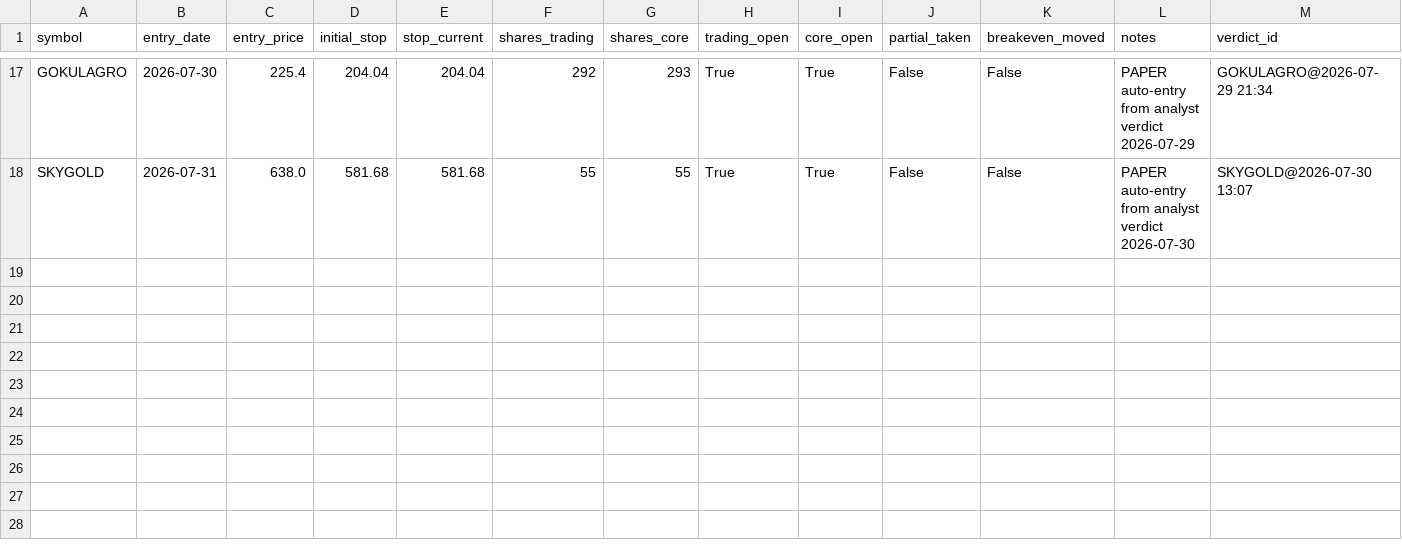
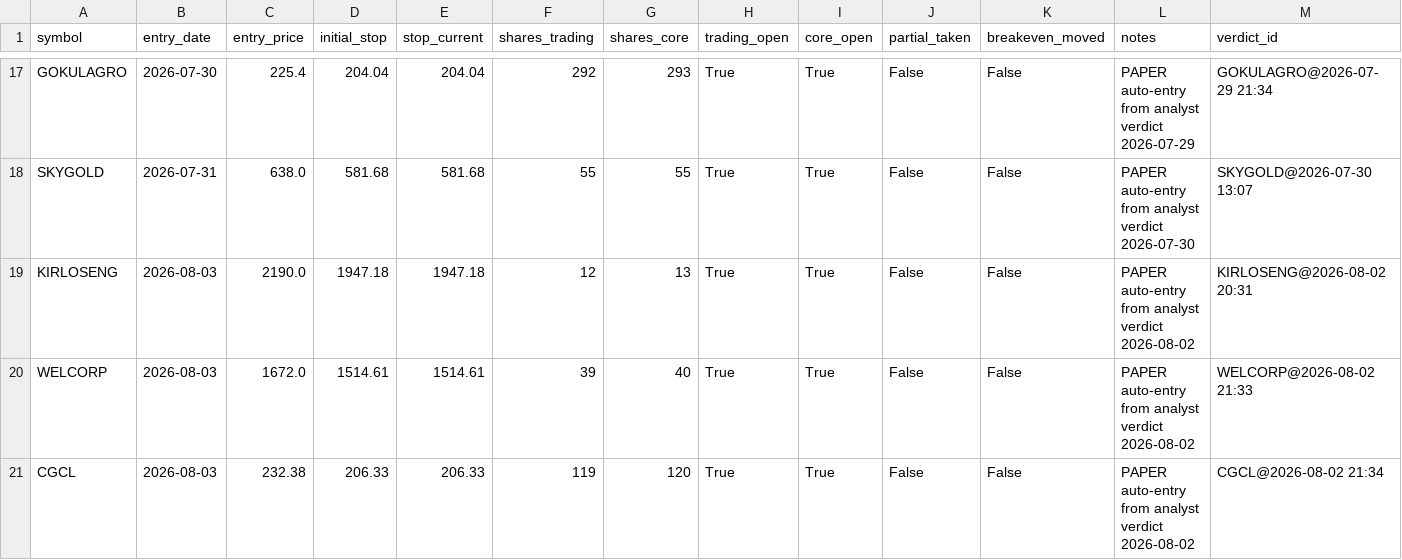
Before and after one commit to kartikeyaav/Golden-Stock, a CSV file: multibagger_screener/multibagger_screener/paper_positions.csv, drawn as a sheet; only a part is shown, gaps mark what is left out; rows hold the shown columns only; the diff names each change by its address in the sheet, - before the commit and + after, or states it on an @@ line.

```diff
--- a/multibagger_screener/multibagger_screener/paper_positions.csv
+++ b/multibagger_screener/multibagger_screener/paper_positions.csv
+row 19: KIRLOSENG | 2026-08-03 | 2190.0 | 1947.18 | 1947.18 | 12 | 13 | True | True | False | False | PAPER auto-entry from analyst verdict 2026-08-02 | KIRLOSENG@2026-08-02 20:31
+row 20: WELCORP | 2026-08-03 | 1672.0 | 1514.61 | 1514.61 | 39 | 40 | True | True | False | False | PAPER auto-entry from analyst verdict 2026-08-02 | WELCORP@2026-08-02 21:33
+row 21: CGCL | 2026-08-03 | 232.38 | 206.33 | 206.33 | 119 | 120 | True | True | False | False | PAPER auto-entry from analyst verdict 2026-08-02 | CGCL@2026-08-02 21:34
```
Also changed, not shown: multibagger_screener/multibagger_screener/journal/entry_signals.csv, multibagger_screener/multibagger_screener/journal/journal_outcomes.csv, 15 other files.
